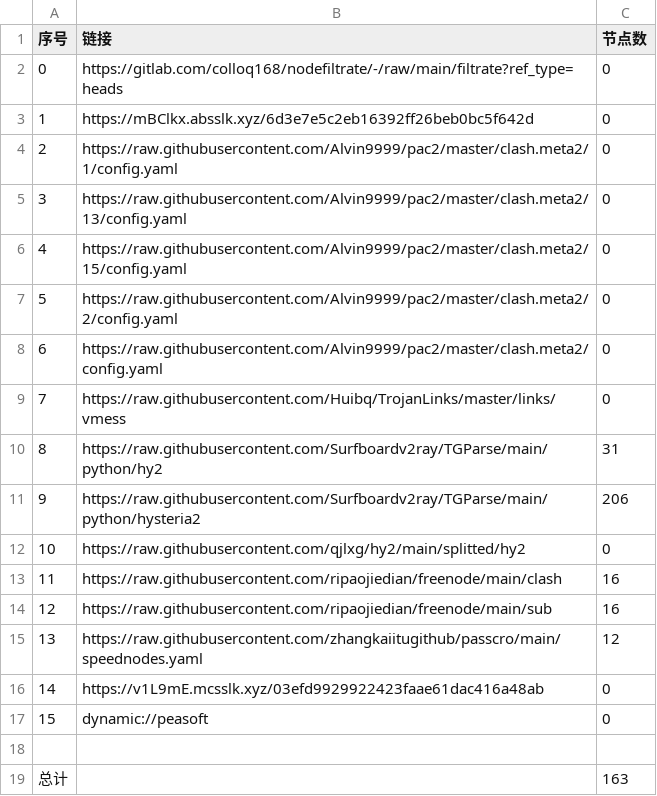
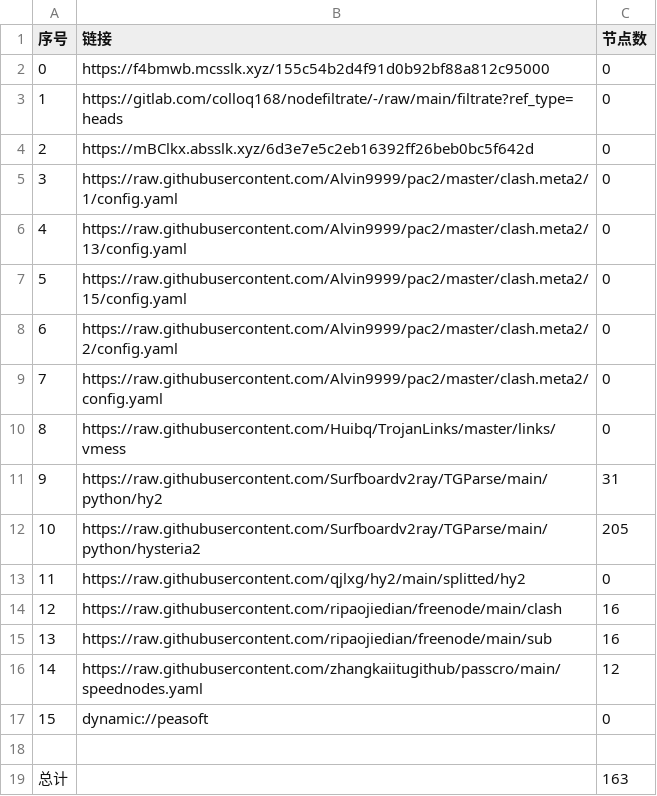
Before and after one commit to x-isd/AutoMergePublicNodes, a CSV file: list_result.csv, drawn as a sheet; removed rows and columns are numbered as before the commit, all else as after; the diff names each change by its address in the sheet, - before the commit and + after, or states it on an @@ line.

```diff
--- a/list_result.csv
+++ b/list_result.csv
+row 2: 0 | https://f4bmwb.mcsslk.xyz/155c54b2d4f91d0b92bf88a812c95000 | 0
@@ column A (序号) renumbered between rows 3 and 16 @@
-C12 (节点数): 206
+C12 (节点数): 205
-row 16: 14 | https://v1L9mE.mcsslk.xyz/03efd9929922423faae61dac416a48ab | 0
```
Also changed, not shown: 18 other files.
